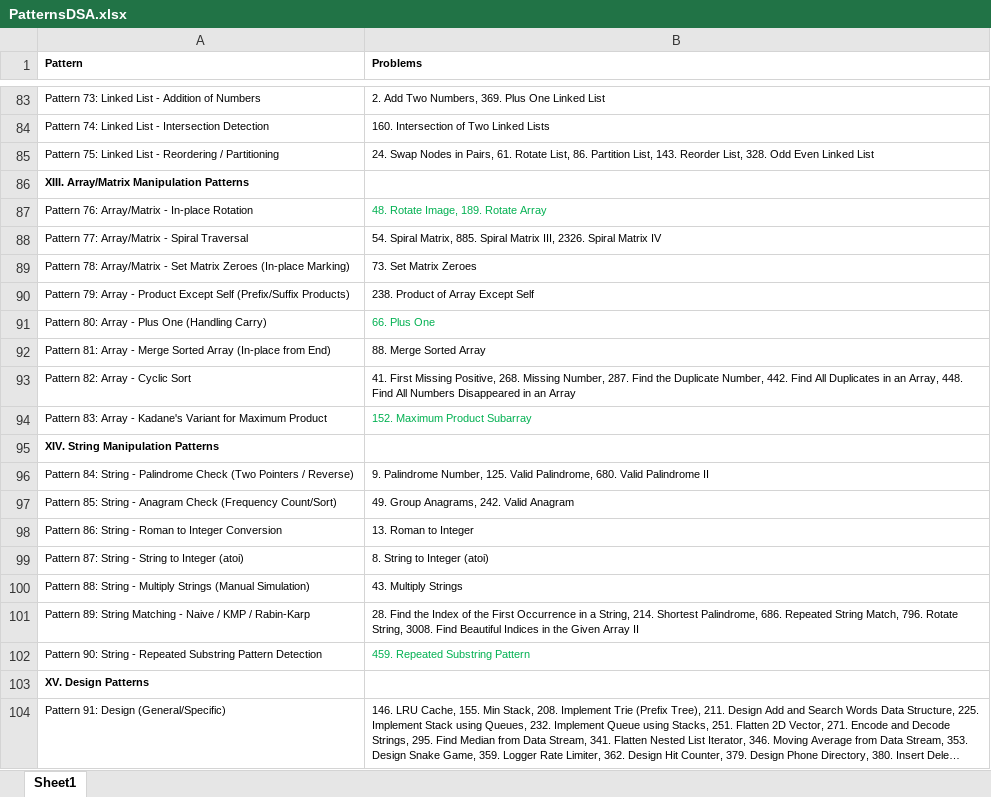
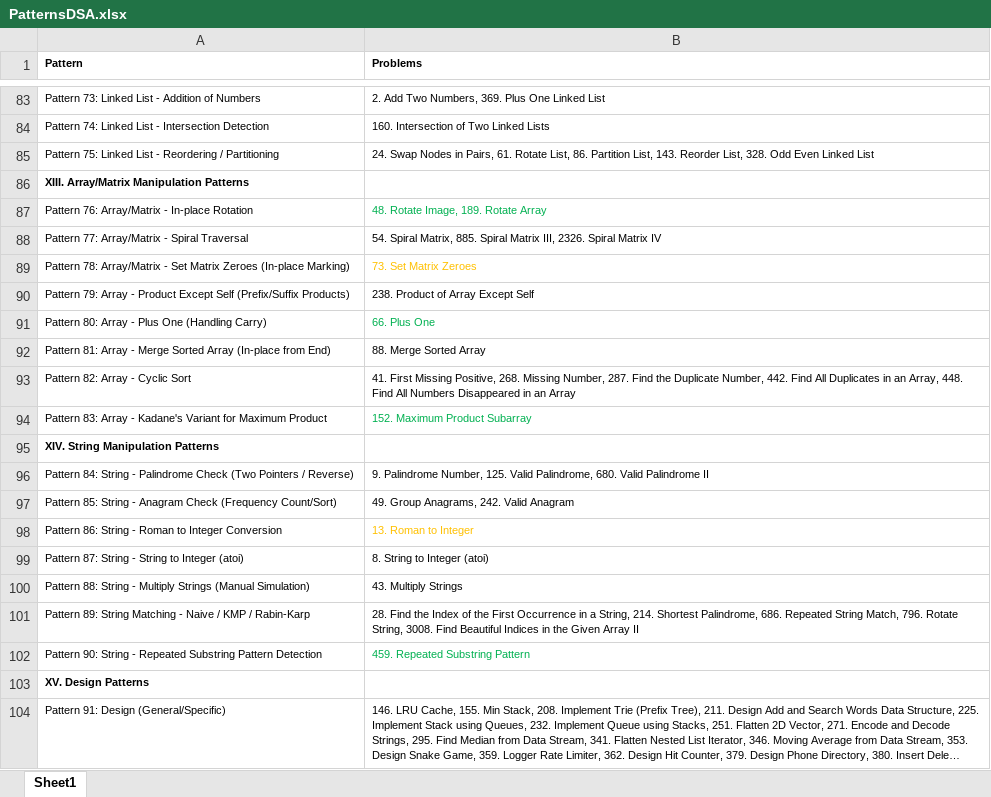
Before and after one commit to sachdevlaksh/DSARevision, an Excel workbook: PatternsDSA.xlsx, sheet Sheet1, drawn as a sheet; only a part is shown, gaps mark what is left out; long unchanged cells end in …; values as stored, in another font and other column widths than the file's, no borders; the diff covers the shown part only; the diff names each change by its address in the sheet, - before the commit and + after, or states it on an @@ line.

```diff
--- a/PatternsDSA.xlsx (sheet Sheet1)
+++ b/PatternsDSA.xlsx (sheet Sheet1)
-B89 text colour: black
+B89 text colour: #FFC000
-B98 text colour: black
+B98 text colour: #FFC000
```
Also changed, not shown: cell formats elsewhere in this sheet, 6 other files.
